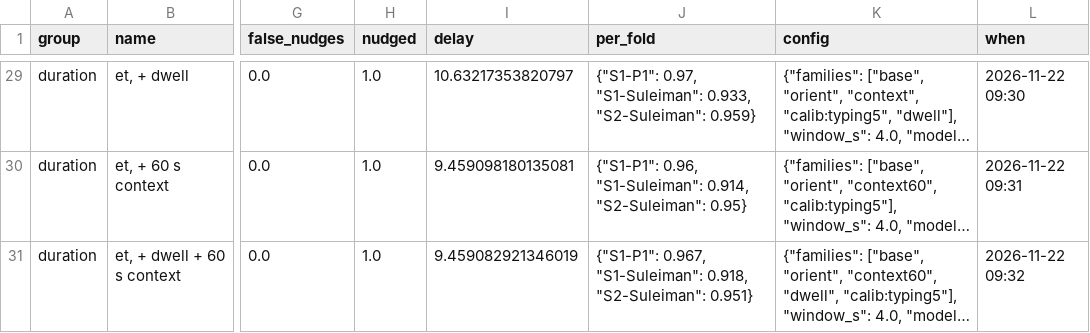
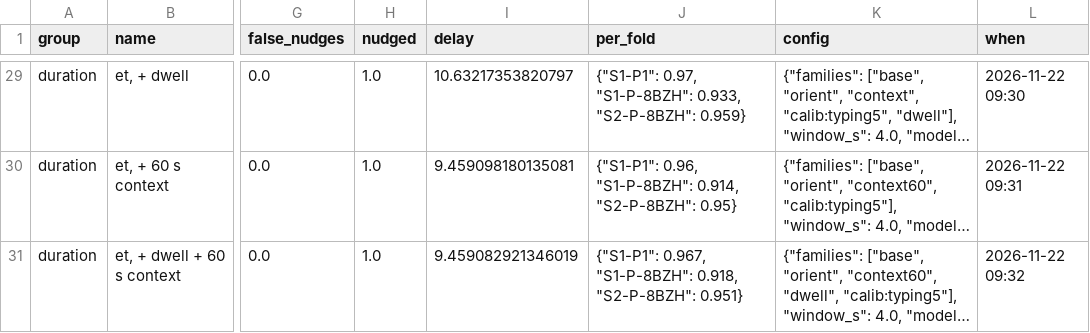
Before and after one commit to Ahmad-Zeid/focus-police, a CSV file: Model/lab/results.csv, drawn as a sheet; only a part is shown, gaps mark what is left out; long unchanged cells end in …; the diff covers the shown part only; the diff names each change by its address in the sheet, - before the commit and + after, or states it on an @@ line.

```diff
--- a/Model/lab/results.csv
+++ b/Model/lab/results.csv
-J29 (per_fold): {"S1-P1": 0.97, "S1-Suleiman": 0.933, "S2-Suleiman": 0.959}
+J29 (per_fold): {"S1-P1": 0.97, "S1-P-8BZH": 0.933, "S2-P-8BZH": 0.959}
-J30 (per_fold): {"S1-P1": 0.96, "S1-Suleiman": 0.914, "S2-Suleiman": 0.95}
+J30 (per_fold): {"S1-P1": 0.96, "S1-P-8BZH": 0.914, "S2-P-8BZH": 0.95}
-J31 (per_fold): {"S1-P1": 0.967, "S1-Suleiman": 0.918, "S2-Suleiman": 0.951}
+J31 (per_fold): {"S1-P1": 0.967, "S1-P-8BZH": 0.918, "S2-P-8BZH": 0.951}
```
Also changed, not shown: 27 edited cells elsewhere in this file, 33 other files.
